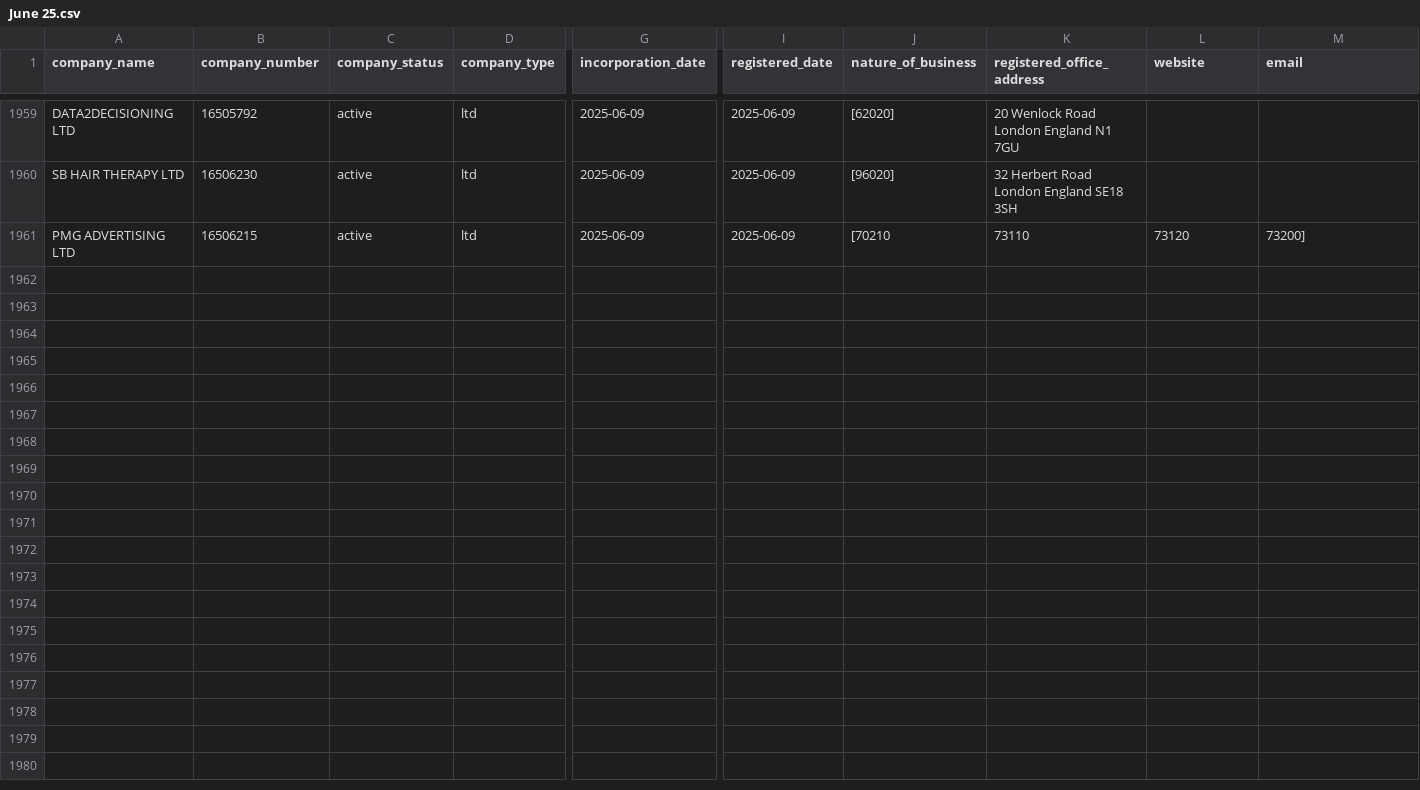
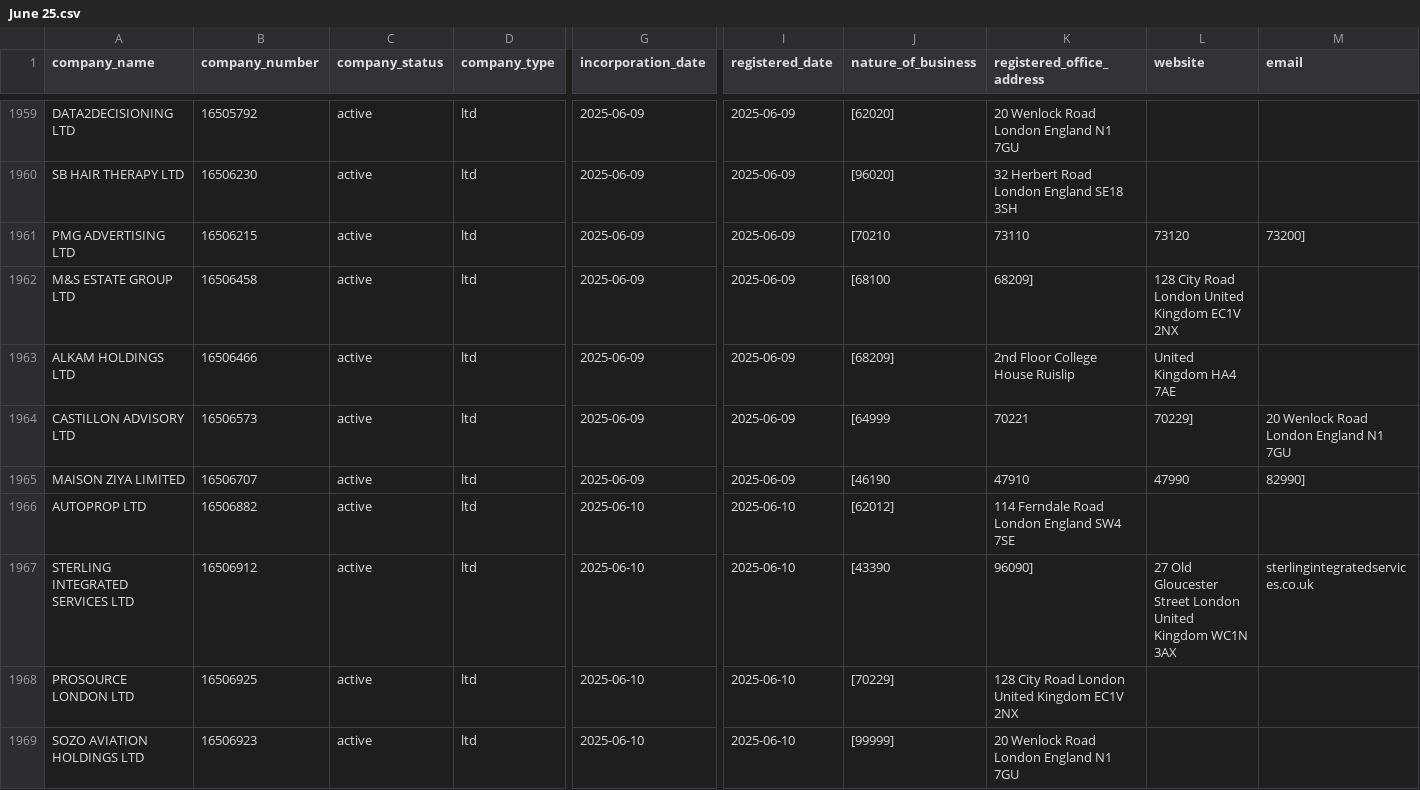
Before and after one commit to georgeunifi/George-Nicholson, a CSV file: London/Enriched/June 25.csv, drawn as a sheet; only a part is shown, gaps mark what is left out; rows hold the shown columns only; the diff covers the shown part only; the diff names each change by its address in the sheet, - before the commit and + after, or states it on an @@ line.

```diff
--- a/London/Enriched/June 25.csv
+++ b/London/Enriched/June 25.csv
+row 1962: M&S ESTATE GROUP LTD | 16506458 | active | ltd | 2025-06-09 | 2025-06-09 | [68100 | 68209] | 128 City Road London United Kingdom EC1V 2NX
+row 1963: ALKAM HOLDINGS LTD | 16506466 | active | ltd | 2025-06-09 | 2025-06-09 | [68209] | 2nd Floor College House Ruislip | United Kingdom HA4 7AE
+row 1964: CASTILLON ADVISORY LTD | 16506573 | active | ltd | 2025-06-09 | 2025-06-09 | [64999 | 70221 | 70229] | 20 Wenlock Road London England N1 7GU
+row 1965: MAISON ZIYA LIMITED | 16506707 | active | ltd | 2025-06-09 | 2025-06-09 | [46190 | 47910 | 47990 | 82990]
+row 1966: AUTOPROP LTD | 16506882 | active | ltd | 2025-06-10 | 2025-06-10 | [62012] | 114 Ferndale Road London England SW4 7SE
+row 1967: STERLING INTEGRATED SERVICES LTD | 16506912 | active | ltd | 2025-06-10 | 2025-06-10 | [43390 | 96090] | 27 Old Gloucester Street London United Kingdom WC1N 3AX | sterlingintegratedservices.co.uk
+row 1968: PROSOURCE LONDON LTD | 16506925 | active | ltd | 2025-06-10 | 2025-06-10 | [70229] | 128 City Road London United Kingdom EC1V 2NX
+row 1969: SOZO AVIATION HOLDINGS LTD | 16506923 | active | ltd | 2025-06-10 | 2025-06-10 | [99999] | 20 Wenlock Road London England N1 7GU
```
Also changed, not shown: 7 added rows elsewhere in this file.
